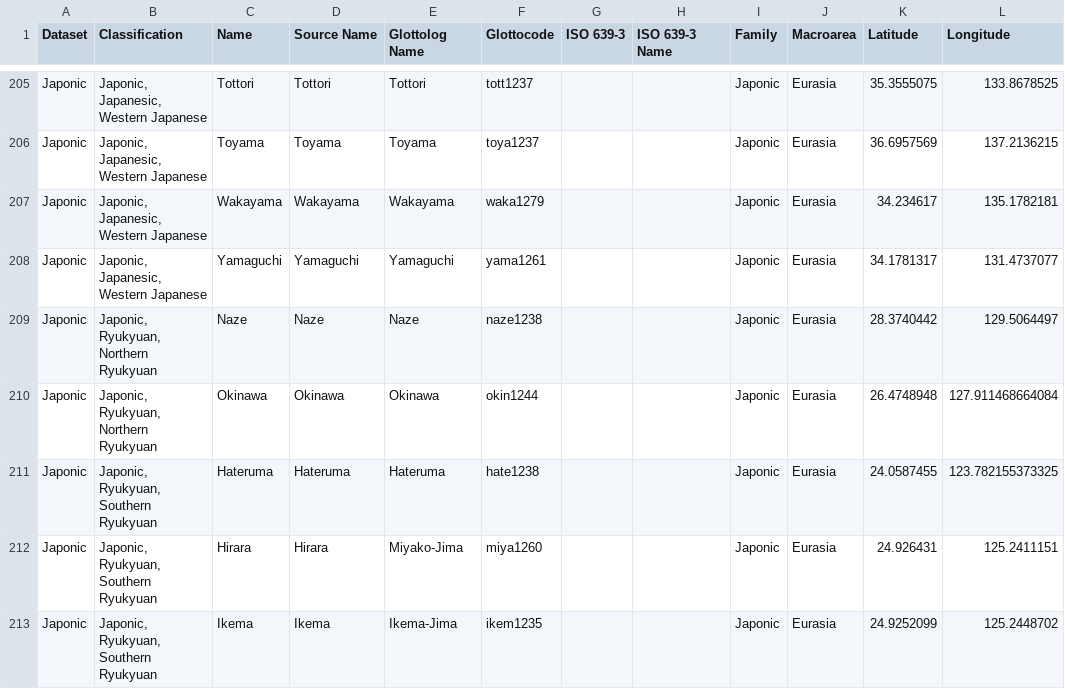
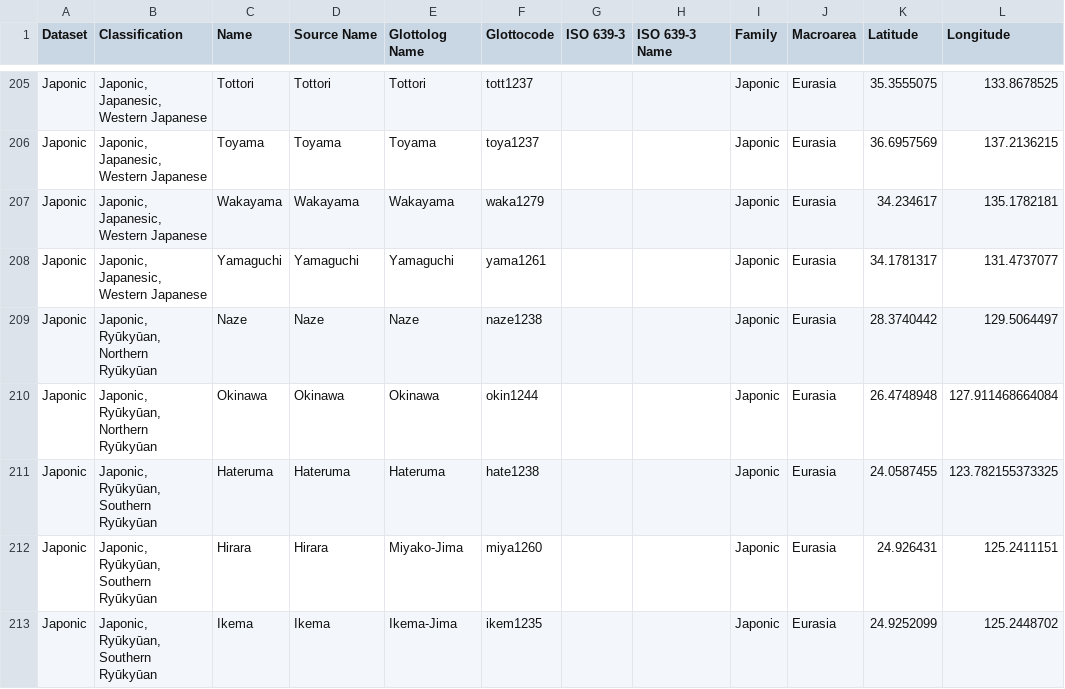
Before and after one commit to pgeorgis/LST_MScThesis, a CSV file: Datasets/Languages.csv, drawn as a sheet; only a part is shown, gaps mark what is left out; the diff covers the shown part only; the diff names each change by its address in the sheet, - before the commit and + after, or states it on an @@ line.

Commit message:
Updated language data

```diff
--- a/Datasets/Languages.csv
+++ b/Datasets/Languages.csv
-B209:B210 (Classification): Japonic, Ryukyuan, Northern Ryukyuan
+B209:B210 (Classification): Japonic, Ryūkyūan, Northern Ryūkyūan
-B211:B213 (Classification): Japonic, Ryukyuan, Southern Ryukyuan
+B211:B213 (Classification): Japonic, Ryūkyūan, Southern Ryūkyūan
```
Also changed, not shown: 6 edited cells elsewhere in this file.
